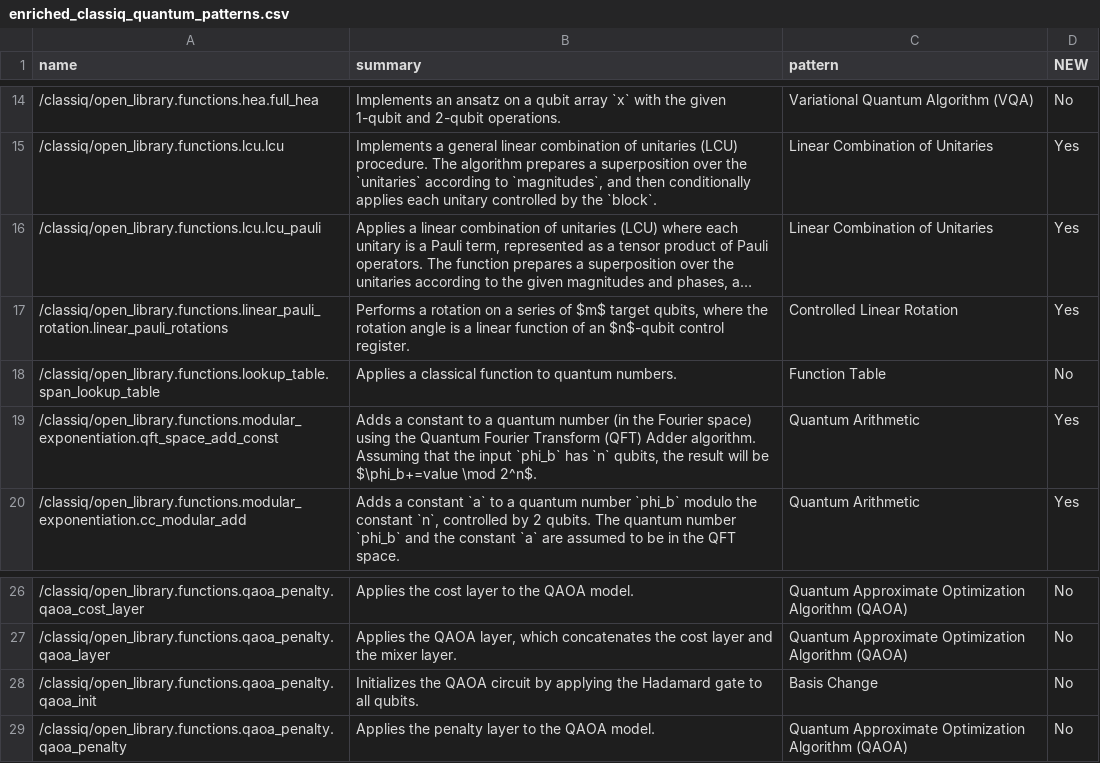
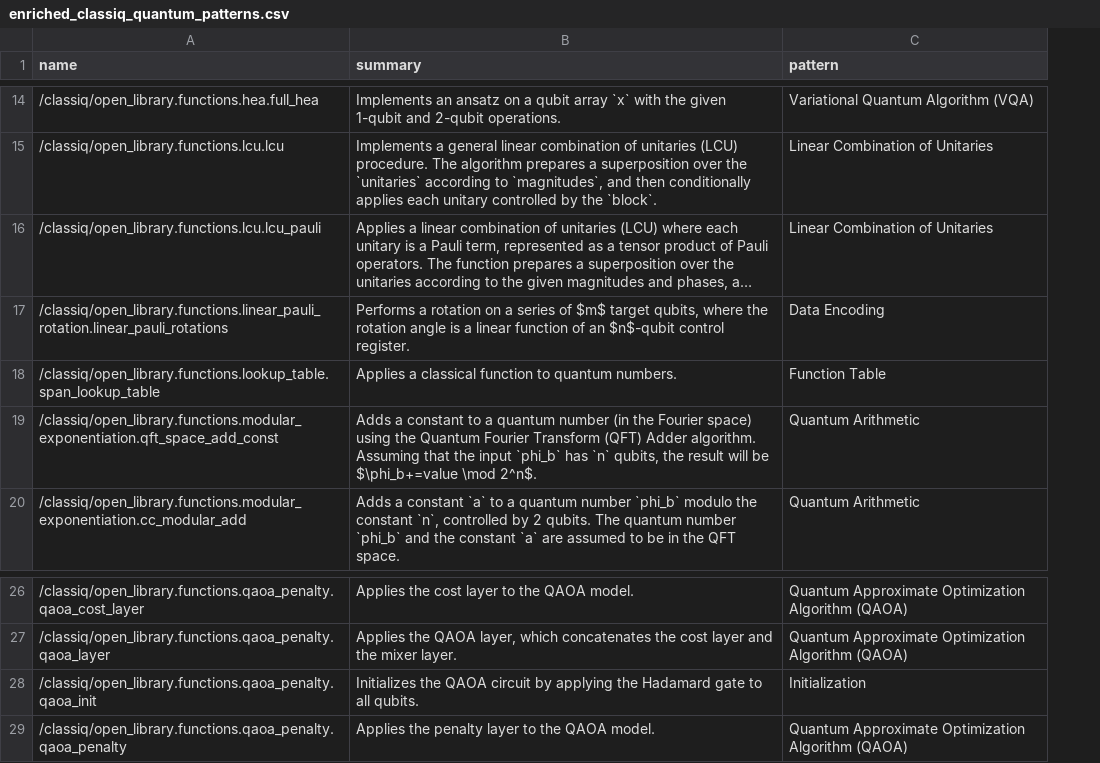
Before and after one commit to saeg/qpa, a CSV file: data/enriched_classiq_quantum_patterns.csv, drawn as a sheet; only a part is shown, gaps mark what is left out; long unchanged cells end in …; the diff covers the shown part only; the diff names each change by its address in the sheet, - before the commit and + after, or states it on an @@ line.

```diff
--- a/data/enriched_classiq_quantum_patterns.csv
+++ b/data/enriched_classiq_quantum_patterns.csv
-column D (NEW), rows 14-20: No | Yes | Yes | Yes | No | Yes | Yes; rows 26-29: all No
-C17 (pattern): Controlled Linear Rotation
+C17 (pattern): Data Encoding
-C28 (pattern): Basis Change
+C28 (pattern): Initialization
```
Also changed, not shown: 7 edited cells elsewhere in this file, data/enriched_pennylane_quantum_patterns.csv, data/enriched_qiskit_quantum_patterns.csv, 6 other files.
